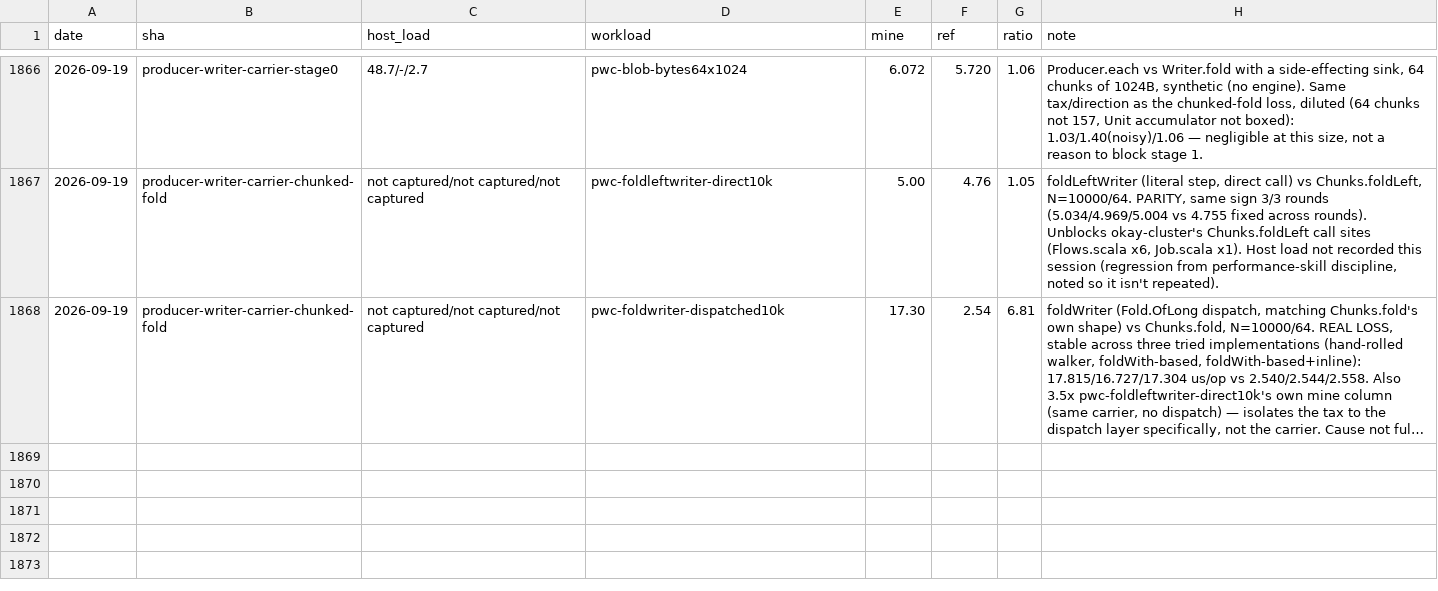
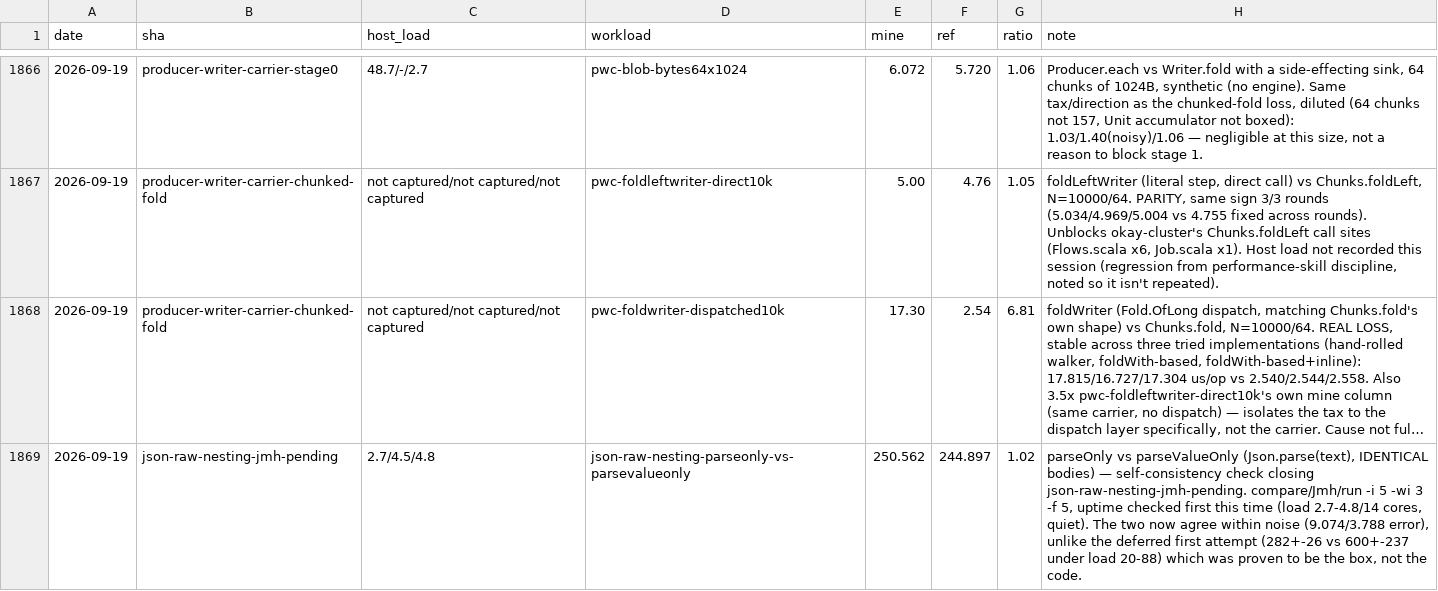
Before and after one commit to sergey-scherbina/okay, a TSV file: src/jmh/history.tsv, drawn as a sheet; only a part is shown, gaps mark what is left out; long unchanged cells end in …; the diff names each change by its address in the sheet, - before the commit and + after, or states it on an @@ line.

```diff
--- a/src/jmh/history.tsv
+++ b/src/jmh/history.tsv
+row 1869: 2026-09-19 | json-raw-nesting-jmh-pending | 2.7/4.5/4.8 | json-raw-nesting-parseonly-vs-parsevalueonly | 250.562 | 244.897 | 1.02 | parseOnly vs parseValueOnly (Json.parse(text), IDENTICAL bodies) — self-consistency check closing json-raw-nesting-jmh-pending. compare/Jmh/run -i 5 -wi 3 -f 5, uptime checked first this time (load 2.7-4.8/14 cores, quiet). The two now agree within noise (9.074/3.788 error), unlike the deferred first attempt (282+-26 vs 600+-237 under load 20-88) which was proven to be the box, not the code.
```
Also changed, not shown: 2 other files.
